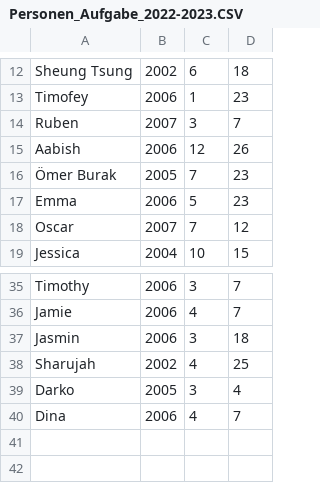
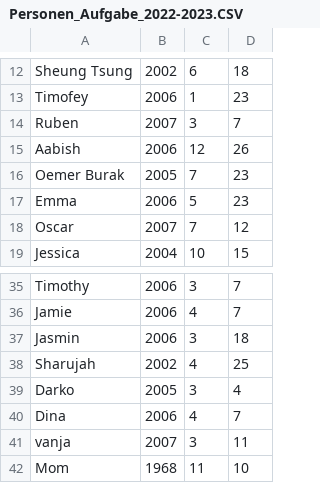
Before and after one commit to Ruben7307/BLJ2022RubenSchneebeli, a CSV file: Java/KW49/GeburttstagChallengezusatz/out/production/GeburttstagChallengezusatz/Personen_Aufgabe_2022-2023.CSV, drawn as a sheet; only a part is shown, gaps mark what is left out; the diff names each change by its address in the sheet, - before the commit and + after, or states it on an @@ line.

```diff
--- a/Java/KW49/GeburttstagChallengezusatz/out/production/GeburttstagChallengezusatz/Personen_Aufgabe_2022-2023.CSV
+++ b/Java/KW49/GeburttstagChallengezusatz/out/production/GeburttstagChallengezusatz/Personen_Aufgabe_2022-2023.CSV
-A16: Ömer Burak
+A16: Oemer Burak
+row 41: vanja | 2007 | 3 | 11
+row 42: Mom | 1968 | 11 | 10
```
Also changed, not shown: 14 other files.
